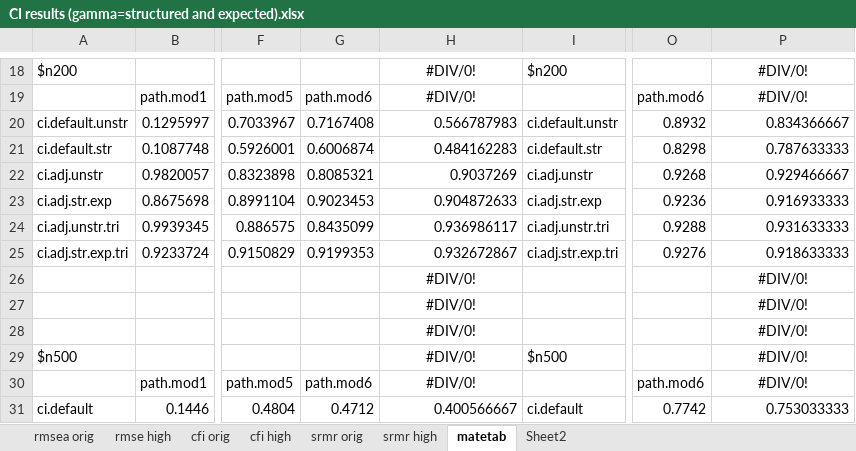
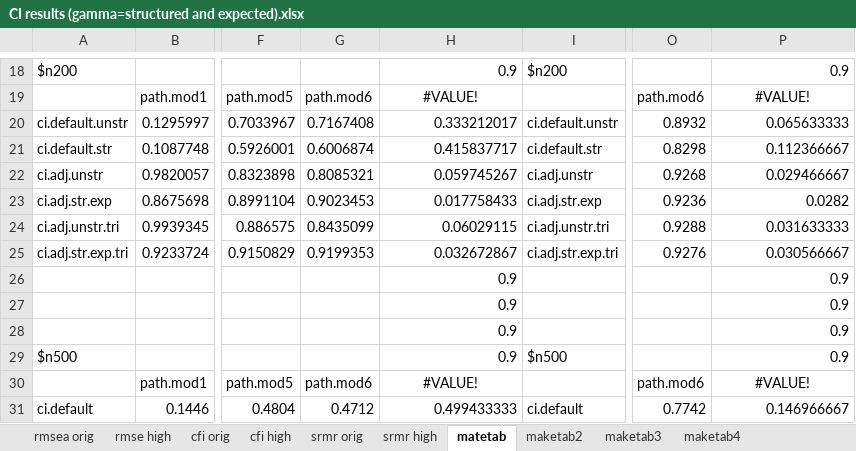
Before and after one commit to cathyxijuan/local-fit-indices2, an Excel workbook: simulation results/CI results (gamma=structured and expected).xlsx, sheet matetab, drawn as a sheet; only a part is shown, gaps mark what is left out; values as stored, in another font and other column widths than the file's, no borders; removed rows and columns are numbered as before the commit, all else as after; rows hold the shown columns only; the diff covers the shown part only; the diff names each change by its address in the sheet, - before the commit and + after, or states it on an @@ line.

```diff
--- a/simulation results/CI results (gamma=structured and expected).xlsx (sheet matetab)
+++ b/simulation results/CI results (gamma=structured and expected).xlsx (sheet matetab)
-sheet tab: Sheet2
+sheet tab: maketab2
+sheet tab: maketab3
+sheet tab: maketab4
-H18: #DIV/0!
+H18: 0.9
-H18 alignment: center
+H18 alignment: right
-P18: #DIV/0!
+P18: 0.9
-P18 alignment: center
+P18 alignment: right
-H19: #DIV/0!
+H19: #VALUE!
-P19: #DIV/0!
+P19: #VALUE!
-H20: 0.566787983
+H20: 0.333212017
-P20: 0.834366667
+P20: 0.065633333
-H21: 0.484162283
+H21: 0.415837717
-P21: 0.787633333
+P21: 0.112366667
-H22: 0.9037269
+H22: 0.059745267
-P22: 0.929466667
+P22: 0.029466667
-H23: 0.904872633
+H23: 0.017758433
-P23: 0.916933333
+P23: 0.0282
-H24: 0.936986117
+H24: 0.06029115
-P24: 0.931633333
+P24: 0.031633333
-H25: 0.932672867
+H25: 0.032672867
-P25: 0.918633333
+P25: 0.030566667
-row 26:  |  |  |  | #DIV/0! |  |  | #DIV/0!
-row 27:  |  |  |  | #DIV/0! |  |  | #DIV/0!
-row 28:  |  |  |  | #DIV/0! |  |  | #DIV/0!
+row 26:  |  |  |  | 0.9 |  |  | 0.9
+row 27:  |  |  |  | 0.9 |  |  | 0.9
+row 28:  |  |  |  | 0.9 |  |  | 0.9
-H29: #DIV/0!
+H29: 0.9
-H29 alignment: center
+H29 alignment: right
-P29: #DIV/0!
+P29: 0.9
-P29 alignment: center
+P29 alignment: right
-H30: #DIV/0!
+H30: #VALUE!
-P30: #DIV/0!
+P30: #VALUE!
-H31: 0.400566667
+H31: 0.499433333
-P31: 0.753033333
+P31: 0.146966667
```
Also changed, not shown: 12 added rows, 12 removed rows, 50 edited cells and cell formats elsewhere in this sheet, sheet maketab2, sheet cfi orig, sheet cfi high, simulation results/RMSE results (gamma=structured and expected).xlsx, 24 other files.
